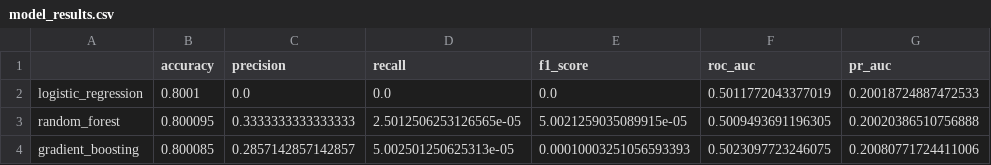
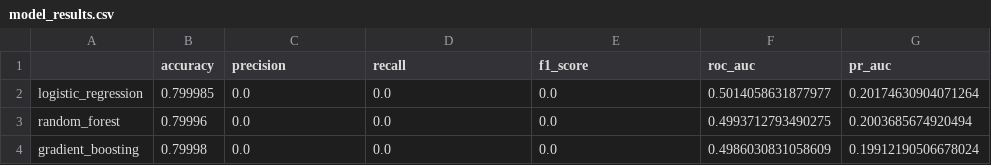
Before and after one commit to Yash-iitj/patient-data-analysis, a CSV file: model_visualizations/model_results.csv, drawn as a sheet.

Commit message:
feature changes in data

```diff
--- a/model_visualizations/model_results.csv
+++ b/model_visualizations/model_results.csv
@@ -1,4 +1,4 @@
 ,accuracy,precision,recall,f1_score,roc_auc,pr_auc
-logistic_regression,0.8001,0.0,0.0,0.0,0.5011772043377019,0.20018724887472533
-random_forest,0.800095,0.3333333333333333,2.5012506253126565e-05,5.0021259035089915e-05,0.5009493691196305,0.20020386510756888
-gradient_boosting,0.800085,0.2857142857142857,5.002501250625313e-05,0.00010003251056593393,0.5023097723246075,0.20080771724411006
+logistic_regression,0.799985,0.0,0.0,0.0,0.5014058631877977,0.20174630904071264
+random_forest,0.79996,0.0,0.0,0.0,0.4993712793490275,0.2003685674920494
+gradient_boosting,0.79998,0.0,0.0,0.0,0.4986030831058609,0.19912190506678024
```
Also changed, not shown: 12 other files.
